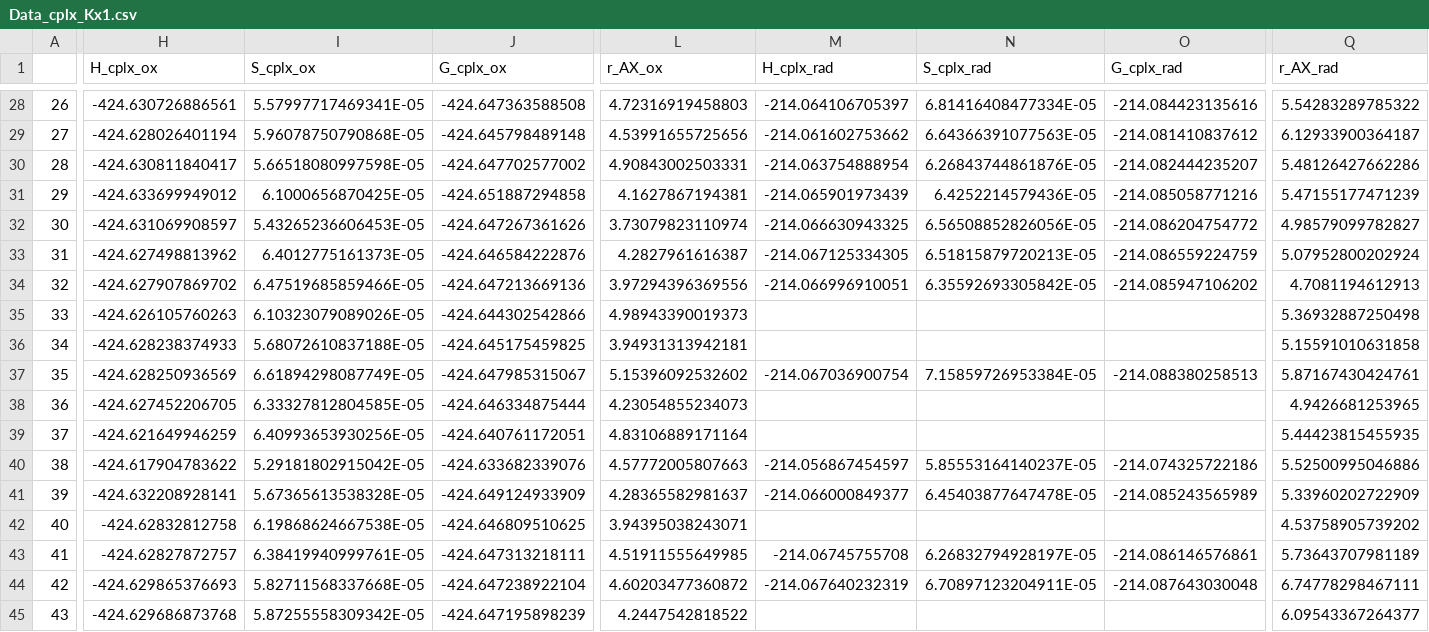
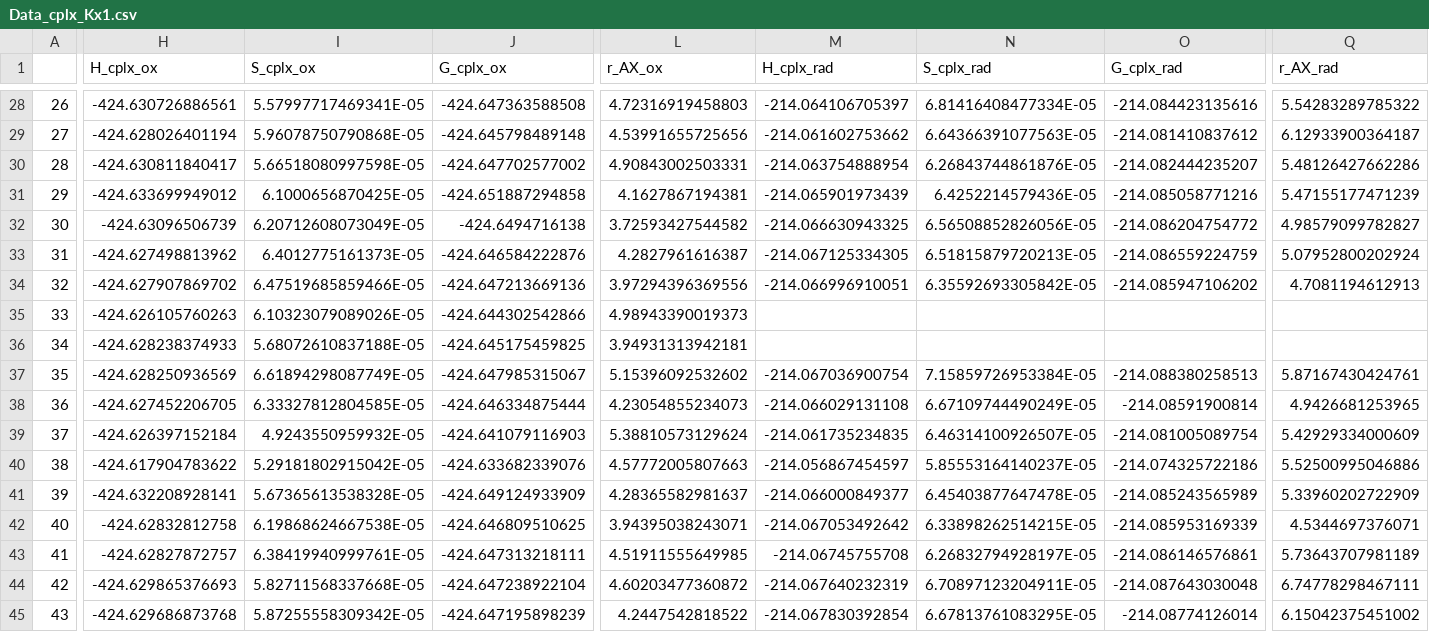
Before and after one commit to pierre-24/publi-ECOBAT-nitroxides, a CSV file: data/Data_cplx_Kx1.csv, drawn as a sheet; only a part is shown, gaps mark what is left out; the diff covers the shown part only; the diff names each change by its address in the sheet, - before the commit and + after, or states it on an @@ line.

```diff
--- a/data/Data_cplx_Kx1.csv
+++ b/data/Data_cplx_Kx1.csv
-H32 (H_cplx_ox): -424.631069908597
+H32 (H_cplx_ox): -424.63096506739
-I32 (S_cplx_ox): 5.43265236606453E-05
+I32 (S_cplx_ox): 6.20712608073049E-05
-J32 (G_cplx_ox): -424.647267361626
+J32 (G_cplx_ox): -424.6494716138
-L32 (r_AX_ox): 3.73079823110974
+L32 (r_AX_ox): 3.72593427544582
-Q35 (r_AX_rad): 5.36932887250498
+Q35 (r_AX_rad): (empty)
-Q36 (r_AX_rad): 5.15591010631858
+Q36 (r_AX_rad): (empty)
-M38 (H_cplx_rad): (empty)
+M38 (H_cplx_rad): -214.066029131108
-N38 (S_cplx_rad): (empty)
+N38 (S_cplx_rad): 6.67109744490249E-05
-O38 (G_cplx_rad): (empty)
+O38 (G_cplx_rad): -214.08591900814
-H39 (H_cplx_ox): -424.621649946259
+H39 (H_cplx_ox): -424.626397152184
-I39 (S_cplx_ox): 6.40993653930256E-05
+I39 (S_cplx_ox): 4.9243550959932E-05
-J39 (G_cplx_ox): -424.640761172051
+J39 (G_cplx_ox): -424.641079116903
-L39 (r_AX_ox): 4.83106889171164
+L39 (r_AX_ox): 5.38810573129624
-M39 (H_cplx_rad): (empty)
+M39 (H_cplx_rad): -214.061735234835
-N39 (S_cplx_rad): (empty)
+N39 (S_cplx_rad): 6.46314100926507E-05
-O39 (G_cplx_rad): (empty)
+O39 (G_cplx_rad): -214.081005089754
-Q39 (r_AX_rad): 5.44423815455935
+Q39 (r_AX_rad): 5.42929334000609
-M42 (H_cplx_rad): (empty)
+M42 (H_cplx_rad): -214.067053492642
-N42 (S_cplx_rad): (empty)
+N42 (S_cplx_rad): 6.33898262514215E-05
-O42 (G_cplx_rad): (empty)
+O42 (G_cplx_rad): -214.085953169339
-Q42 (r_AX_rad): 4.53758905739202
+Q42 (r_AX_rad): 4.5344697376071
-M45 (H_cplx_rad): (empty)
+M45 (H_cplx_rad): -214.067830392854
-N45 (S_cplx_rad): (empty)
+N45 (S_cplx_rad): 6.67813761083295E-05
-O45 (G_cplx_rad): (empty)
+O45 (G_cplx_rad): -214.08774126014
-Q45 (r_AX_rad): 6.09543367264377
+Q45 (r_AX_rad): 6.15042375451002
```
Also changed, not shown: 1 added row, 1 removed row and 111 edited cells elsewhere in this file, 8 other files.
